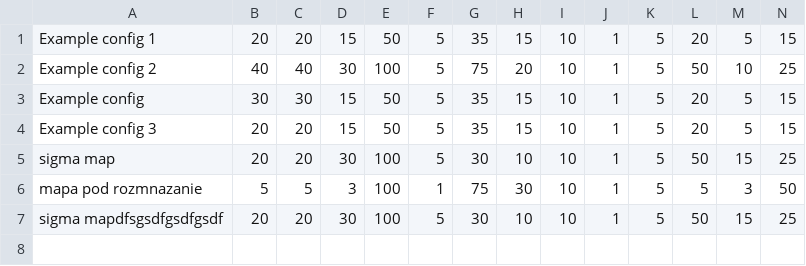
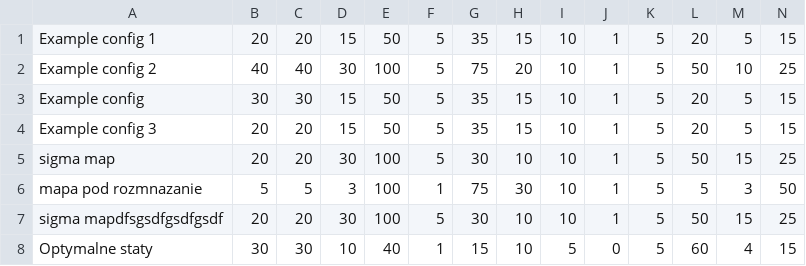
Before and after one commit to farodoc/evolution-simulator, a CSV file: oolab/src/main/resources/settings.csv, drawn as a sheet; only a part is shown; rows hold the shown columns only; the diff names each change by its address in the sheet, - before the commit and + after, or states it on an @@ line.

```diff
--- a/oolab/src/main/resources/settings.csv
+++ b/oolab/src/main/resources/settings.csv
+row 8: Optymalne staty | 30 | 30 | 10 | 40 | 1 | 15 | 10 | 5 | 0 | 5 | 60 | 4 | 15
```
Also changed, not shown: 18 other files.
